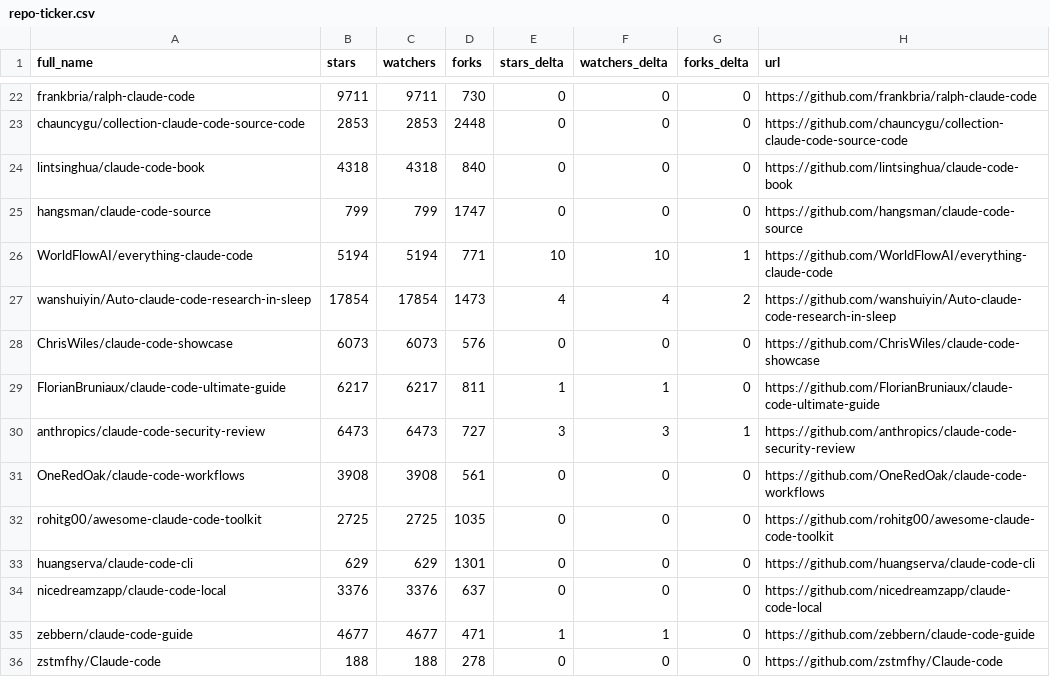
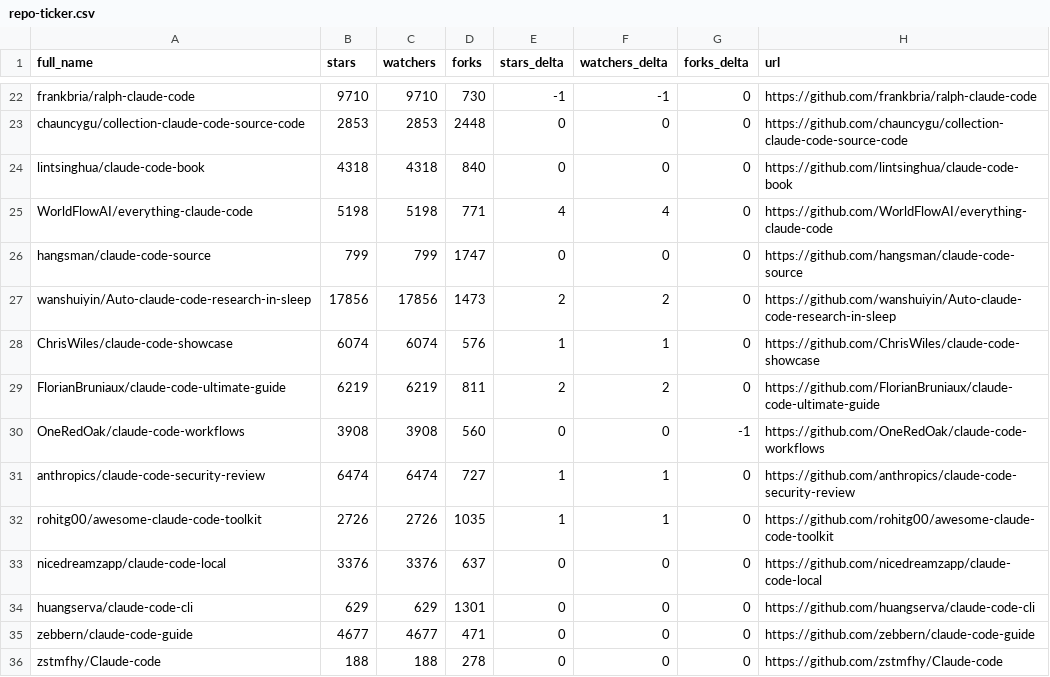
Before and after one commit to 2233admin/awesome-claude-code, a CSV file: data/repo-ticker.csv, drawn as a sheet; only a part is shown, gaps mark what is left out; removed rows and columns are numbered as before the commit, all else as after; the diff covers the shown part only; the diff names each change by its address in the sheet, - before the commit and + after, or states it on an @@ line.

```diff
--- a/data/repo-ticker.csv
+++ b/data/repo-ticker.csv
-B22 (stars): 9711
+B22 (stars): 9710
-C22 (watchers): 9711
+C22 (watchers): 9710
-E22 (stars_delta): 0
+E22 (stars_delta): -1
-F22 (watchers_delta): 0
+F22 (watchers_delta): -1
+row 25: WorldFlowAI/everything-claude-code | 5198 | 5198 | 771 | 4 | 4 | 0 | https://github.com/WorldFlowAI/everything-claude-code
-row 26: WorldFlowAI/everything-claude-code | 5194 | 5194 | 771 | 10 | 10 | 1 | https://github.com/WorldFlowAI/everything-claude-code
-B27 (stars): 17854
+B27 (stars): 17856
-C27 (watchers): 17854
+C27 (watchers): 17856
-E27 (stars_delta): 4
+E27 (stars_delta): 2
-F27 (watchers_delta): 4
+F27 (watchers_delta): 2
-G27 (forks_delta): 2
+G27 (forks_delta): 0
-B28 (stars): 6073
+B28 (stars): 6074
-C28 (watchers): 6073
+C28 (watchers): 6074
-E28 (stars_delta): 0
+E28 (stars_delta): 1
-F28 (watchers_delta): 0
+F28 (watchers_delta): 1
-B29 (stars): 6217
+B29 (stars): 6219
-C29 (watchers): 6217
+C29 (watchers): 6219
-E29 (stars_delta): 1
+E29 (stars_delta): 2
-F29 (watchers_delta): 1
+F29 (watchers_delta): 2
-row 30: anthropics/claude-code-security-review | 6473 | 6473 | 727 | 3 | 3 | 1 | https://github.com/anthropics/claude-code-security-review
-D30 (forks): 561
+D30 (forks): 560
-G30 (forks_delta): 0
+G30 (forks_delta): -1
+row 31: anthropics/claude-code-security-review | 6474 | 6474 | 727 | 1 | 1 | 0 | https://github.com/anthropics/claude-code-security-review
-B32 (stars): 2725
+B32 (stars): 2726
-C32 (watchers): 2725
+C32 (watchers): 2726
-E32 (stars_delta): 0
+E32 (stars_delta): 1
-F32 (watchers_delta): 0
+F32 (watchers_delta): 1
@@ row 34 moved to row 33: nicedreamzapp/claude-code-local @@
-E35 (stars_delta): 1
+E35 (stars_delta): 0
-F35 (watchers_delta): 1
+F35 (watchers_delta): 0
```
Also changed, not shown: 1 added row, 1 removed row, 1 moved row and 114 edited cells elsewhere in this file, 2 other files.
